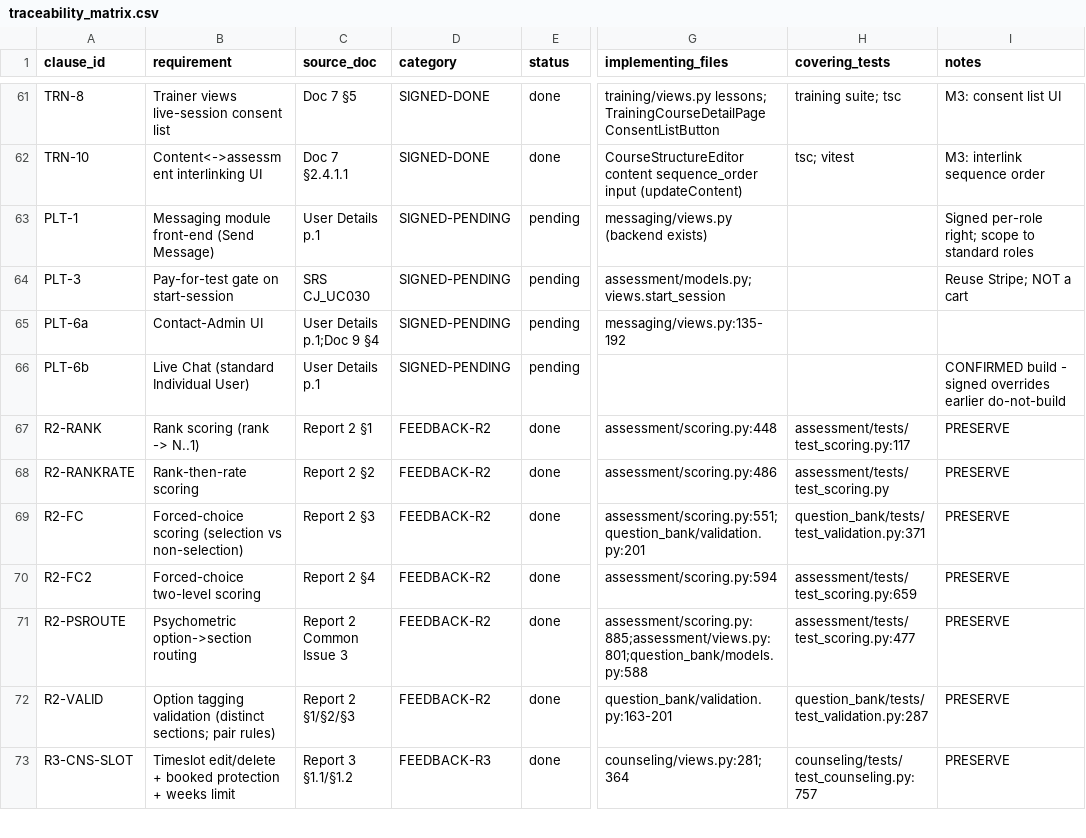
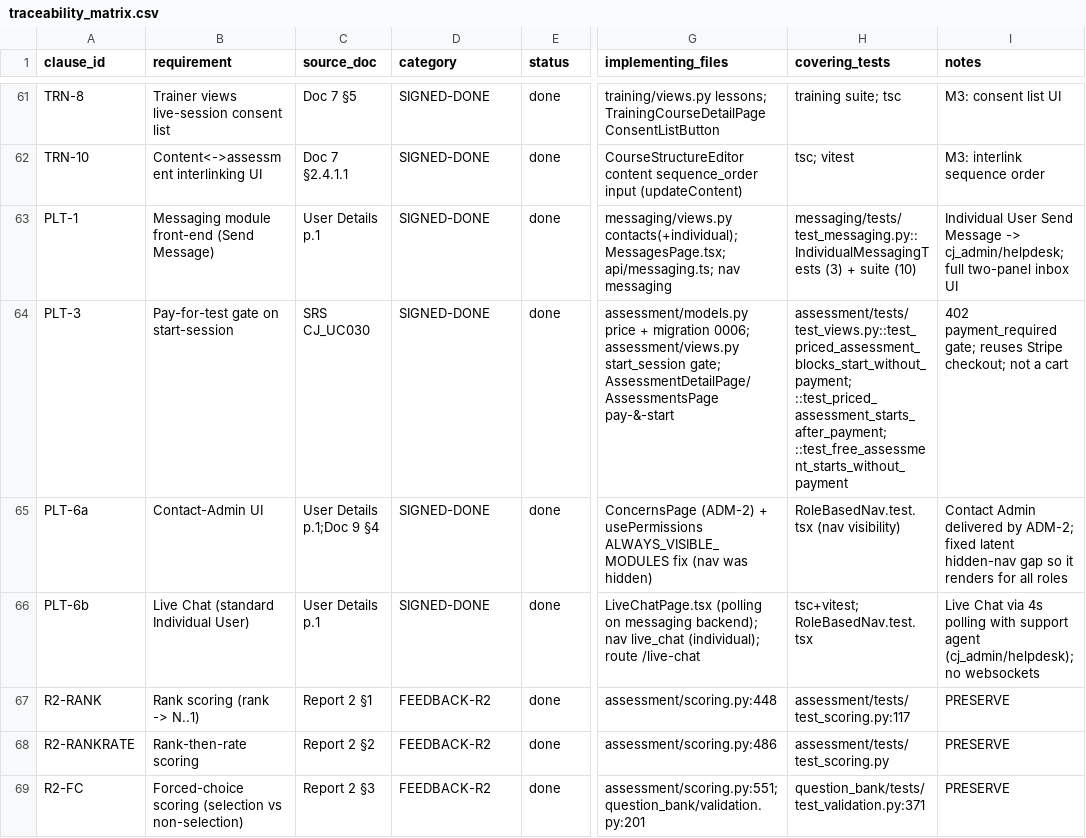
Before and after one commit to sanjayaluva/careerjudge_python, a CSV file: docs/compliance/traceability_matrix.csv, drawn as a sheet; only a part is shown, gaps mark what is left out; the shorter side is filled out with more unchanged rows; the diff names each change by its address in the sheet, - before the commit and + after, or states it on an @@ line.

```diff
--- a/docs/compliance/traceability_matrix.csv
+++ b/docs/compliance/traceability_matrix.csv
-D63:D66 (category): SIGNED-PENDING
+D63:D66 (category): SIGNED-DONE
-E63:E66 (status): pending
+E63:E66 (status): done
-G63 (implementing_files): messaging/views.py (backend exists)
+G63 (implementing_files): messaging/views.py contacts(+individual); MessagesPage.tsx; api/messaging.ts; nav messaging
-H63 (covering_tests): (empty)
+H63 (covering_tests): messaging/tests/test_messaging.py::IndividualMessagingTests (3) + suite (10)
-I63 (notes): Signed per-role right; scope to standard roles
+I63 (notes): Individual User Send Message -> cj_admin/helpdesk; full two-panel inbox UI
-G64 (implementing_files): assessment/models.py;views.start_session
+G64 (implementing_files): assessment/models.py price + migration 0006; assessment/views.py start_session gate; AssessmentDetailPage/AssessmentsPage pay-&-start
-H64 (covering_tests): (empty)
+H64 (covering_tests): assessment/tests/test_views.py::test_priced_assessment_blocks_start_without_payment; ::test_priced_assessment_starts_after_payment; ::test_free_assessment_starts_without_payment
-I64 (notes): Reuse Stripe; NOT a cart
+I64 (notes): 402 payment_required gate; reuses Stripe checkout; not a cart
-G65 (implementing_files): messaging/views.py:135-192
+G65 (implementing_files): ConcernsPage (ADM-2) + usePermissions ALWAYS_VISIBLE_MODULES fix (nav was hidden)
-H65 (covering_tests): (empty)
+H65 (covering_tests): RoleBasedNav.test.tsx (nav visibility)
-I65 (notes): (empty)
+I65 (notes): Contact Admin delivered by ADM-2; fixed latent hidden-nav gap so it renders for all roles
-G66 (implementing_files): (empty)
+G66 (implementing_files): LiveChatPage.tsx (polling on messaging backend); nav live_chat (individual); route /live-chat
-H66 (covering_tests): (empty)
+H66 (covering_tests): tsc+vitest; RoleBasedNav.test.tsx
-I66 (notes): CONFIRMED build - signed overrides earlier do-not-build
+I66 (notes): Live Chat via 4s polling with support agent (cj_admin/helpdesk); no websockets
```
